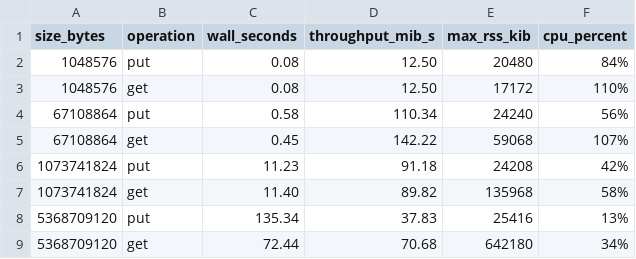
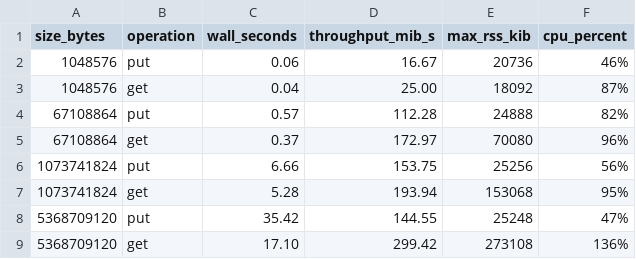
Before and after one commit to hxm56669/distributed-cache-system, a CSV file: benchmark-results/v1-single-worker/results.csv, drawn as a sheet.

Commit message:
feat: add single worker storage path

```diff
--- a/benchmark-results/v1-single-worker/results.csv
+++ b/benchmark-results/v1-single-worker/results.csv
@@ -1,9 +1,9 @@
 size_bytes,operation,wall_seconds,throughput_mib_s,max_rss_kib,cpu_percent
-1048576,put,0.08,12.50,20480,84%
-1048576,get,0.08,12.50,17172,110%
-67108864,put,0.58,110.34,24240,56%
-67108864,get,0.45,142.22,59068,107%
-1073741824,put,11.23,91.18,24208,42%
-1073741824,get,11.40,89.82,135968,58%
-5368709120,put,135.34,37.83,25416,13%
-5368709120,get,72.44,70.68,642180,34%
+1048576,put,0.06,16.67,20736,46%
+1048576,get,0.04,25.00,18092,87%
+67108864,put,0.57,112.28,24888,82%
+67108864,get,0.37,172.97,70080,96%
+1073741824,put,6.66,153.75,25256,56%
+1073741824,get,5.28,193.94,153068,95%
+5368709120,put,35.42,144.55,25248,47%
+5368709120,get,17.10,299.42,273108,136%
```
Also changed, not shown: 16 other files.
